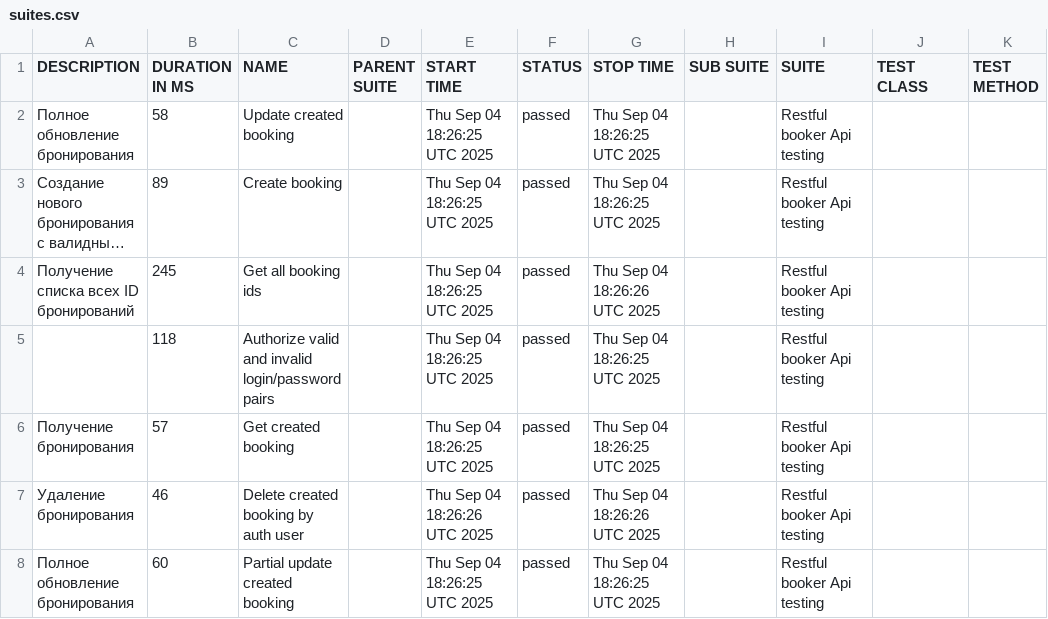
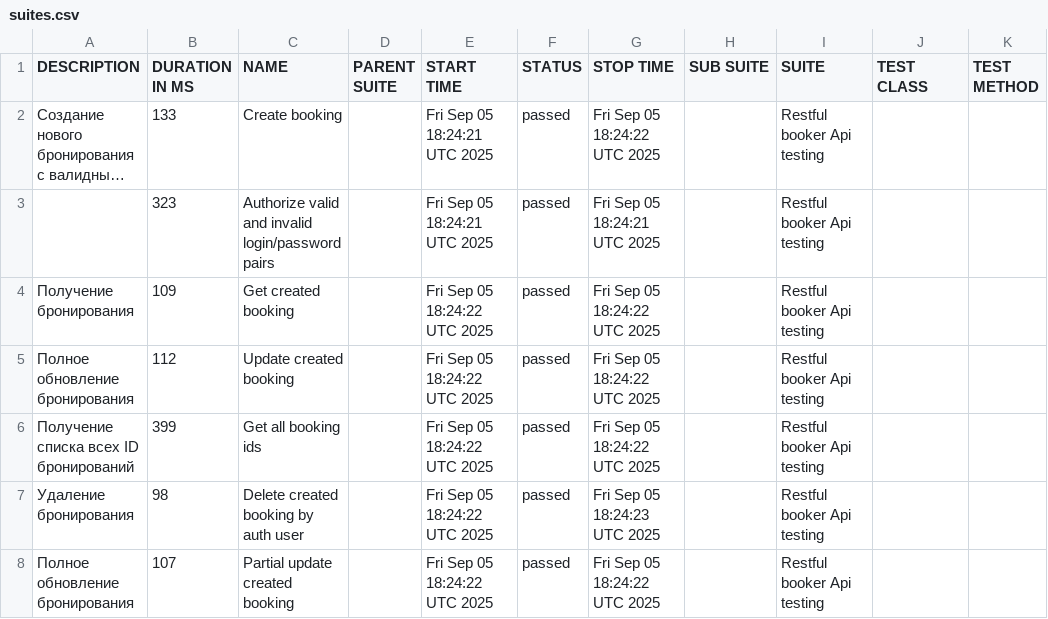
Before and after one commit to elenkaFila/Cypress-api-testing, a CSV file: data/suites.csv, drawn as a sheet; long unchanged cells end in …; removed rows and columns are numbered as before the commit, all else as after; the diff names each change by its address in the sheet, - before the commit and + after, or states it on an @@ line.

```diff
--- a/data/suites.csv
+++ b/data/suites.csv
-row 2: Полное обновление бронирования | 58 | Update created booking |  | Thu Sep 04 18:26:25 UTC 2025 | passed | Thu Sep 04 18:26:25 UTC 2025 |  | Restful booker Api testing
-B2 (DURATION IN MS): 89
+B2 (DURATION IN MS): 133
-E2 (START TIME): Thu Sep 04 18:26:25 UTC 2025
+E2 (START TIME): Fri Sep 05 18:24:21 UTC 2025
-G2 (STOP TIME): Thu Sep 04 18:26:25 UTC 2025
+G2 (STOP TIME): Fri Sep 05 18:24:22 UTC 2025
-row 4: Получение списка всех ID бронирований | 245 | Get all booking ids |  | Thu Sep 04 18:26:25 UTC 2025 | passed | Thu Sep 04 18:26:26 UTC 2025 |  | Restful booker Api testing
-B3 (DURATION IN MS): 118
+B3 (DURATION IN MS): 323
-E3 (START TIME): Thu Sep 04 18:26:25 UTC 2025
+E3 (START TIME): Fri Sep 05 18:24:21 UTC 2025
-G3 (STOP TIME): Thu Sep 04 18:26:25 UTC 2025
+G3 (STOP TIME): Fri Sep 05 18:24:21 UTC 2025
-B4 (DURATION IN MS): 57
+B4 (DURATION IN MS): 109
-E4 (START TIME): Thu Sep 04 18:26:25 UTC 2025
+E4 (START TIME): Fri Sep 05 18:24:22 UTC 2025
-G4 (STOP TIME): Thu Sep 04 18:26:25 UTC 2025
+G4 (STOP TIME): Fri Sep 05 18:24:22 UTC 2025
+row 5: Полное обновление бронирования | 112 | Update created booking |  | Fri Sep 05 18:24:22 UTC 2025 | passed | Fri Sep 05 18:24:22 UTC 2025 |  | Restful booker Api testing
+row 6: Получение списка всех ID бронирований | 399 | Get all booking ids |  | Fri Sep 05 18:24:22 UTC 2025 | passed | Fri Sep 05 18:24:22 UTC 2025 |  | Restful booker Api testing
-B7 (DURATION IN MS): 46
+B7 (DURATION IN MS): 98
-E7 (START TIME): Thu Sep 04 18:26:26 UTC 2025
+E7 (START TIME): Fri Sep 05 18:24:22 UTC 2025
-G7 (STOP TIME): Thu Sep 04 18:26:26 UTC 2025
+G7 (STOP TIME): Fri Sep 05 18:24:23 UTC 2025
-B8 (DURATION IN MS): 60
+B8 (DURATION IN MS): 107
-E8 (START TIME): Thu Sep 04 18:26:25 UTC 2025
+E8 (START TIME): Fri Sep 05 18:24:22 UTC 2025
-G8 (STOP TIME): Thu Sep 04 18:26:25 UTC 2025
+G8 (STOP TIME): Fri Sep 05 18:24:22 UTC 2025
```
Also changed, not shown: data/behaviors.csv, 28 other files.
